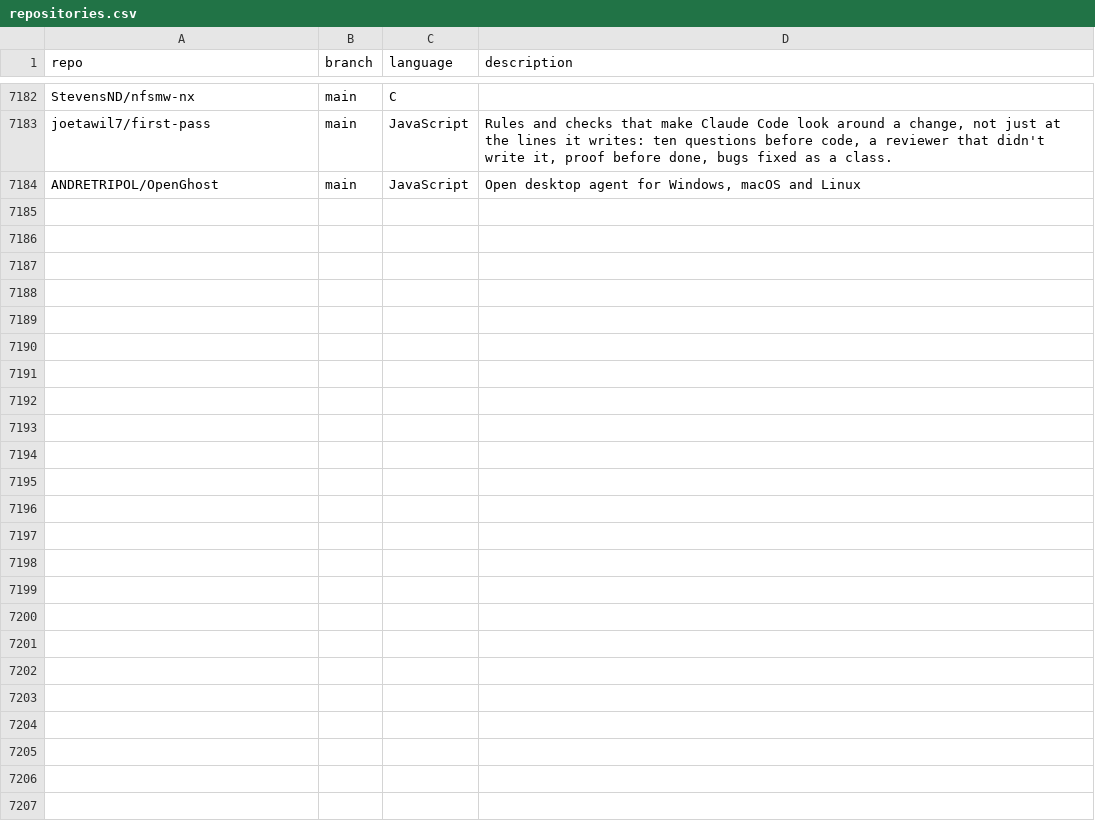
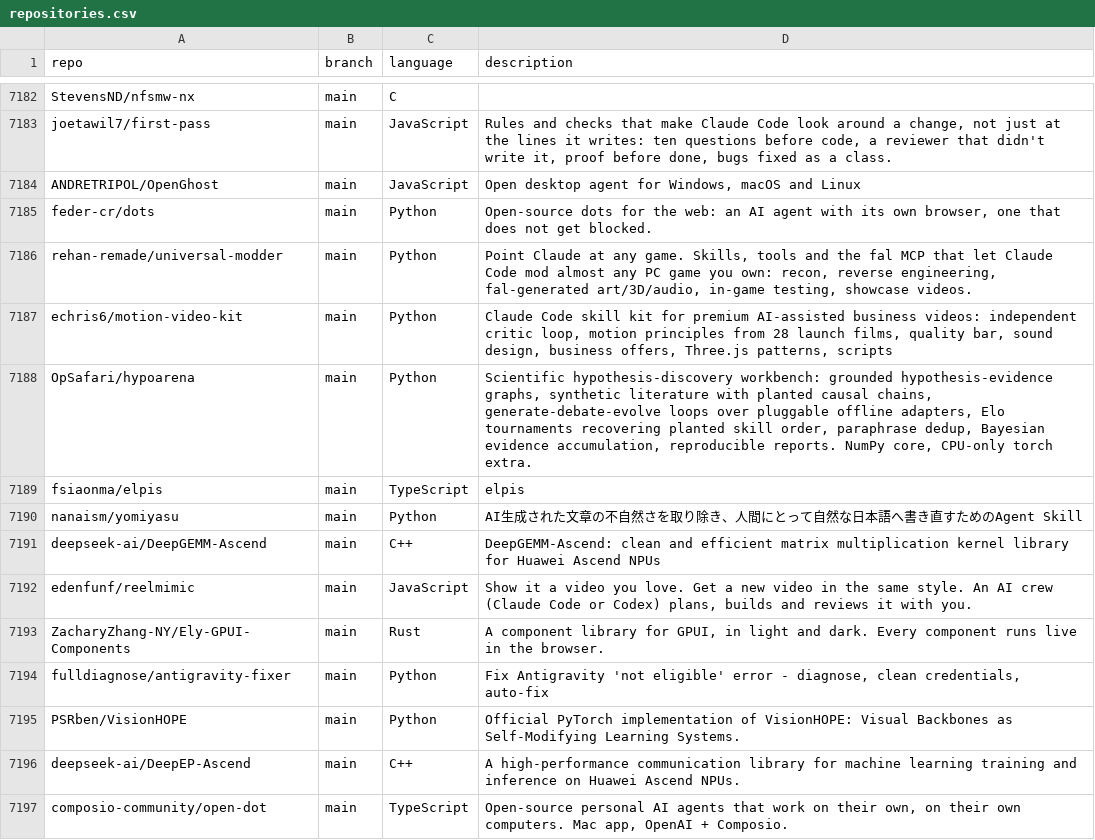
Before and after one commit to hedashuaibi/ct-githubtree-fbf8a93b, a CSV file: _data/repositories.csv, drawn as a sheet; only a part is shown, gaps mark what is left out; the diff covers the shown part only; the diff names each change by its address in the sheet, - before the commit and + after, or states it on an @@ line.

Commit message:
chore: added 26 new repos

```diff
--- a/_data/repositories.csv
+++ b/_data/repositories.csv
+row 7185: feder-cr/dots | main | Python | Open-source dots for the web: an AI agent with its own browser, one that does not get blocked.
+row 7186: rehan-remade/universal-modder | main | Python | Point Claude at any game. Skills, tools and the fal MCP that let Claude Code mod almost any PC game you own: recon, reverse engineering, fal-generated art/3D/audio, in-game testing, showcase videos.
+row 7187: echris6/motion-video-kit | main | Python | Claude Code skill kit for premium AI-assisted business videos: independent critic loop, motion principles from 28 launch films, quality bar, sound design, business offers, Three.js patterns, scripts
+row 7188: OpSafari/hypoarena | main | Python | Scientific hypothesis-discovery workbench: grounded hypothesis-evidence graphs, synthetic literature with planted causal chains, generate-debate-evolve loops over pluggable offline adapters, Elo tournaments recovering planted skill order, paraphrase dedup, Bayesian evidence accumulation, reproducible reports. NumPy core, CPU-only torch extra.
+row 7189: fsiaonma/elpis | main | TypeScript | elpis
+row 7190: nanaism/yomiyasu | main | Python | AI生成された文章の不自然さを取り除き、人間にとって自然な日本語へ書き直すためのAgent Skill
+row 7191: deepseek-ai/DeepGEMM-Ascend | main | C++ | DeepGEMM-Ascend: clean and efficient matrix multiplication kernel library for Huawei Ascend NPUs
+row 7192: edenfunf/reelmimic | main | JavaScript | Show it a video you love. Get a new video in the same style. An AI crew (Claude Code or Codex) plans, builds and reviews it with you.
+row 7193: ZacharyZhang-NY/Ely-GPUI-Components | main | Rust | A component library for GPUI, in light and dark. Every component runs live in the browser.
+row 7194: fulldiagnose/antigravity-fixer | main | Python | Fix Antigravity 'not eligible' error - diagnose, clean credentials, auto-fix
+row 7195: PSRben/VisionHOPE | main | Python | Official PyTorch implementation of VisionHOPE: Visual Backbones as Self-Modifying Learning Systems.
+row 7196: deepseek-ai/DeepEP-Ascend | main | C++ | A high-performance communication library for machine learning training and inference on Huawei Ascend NPUs.
+row 7197: composio-community/open-dot | main | TypeScript | Open-source personal AI agents that work on their own, on their own computers. Mac app, OpenAI + Composio.
```
Also changed, not shown: 13 added rows elsewhere in this file.
